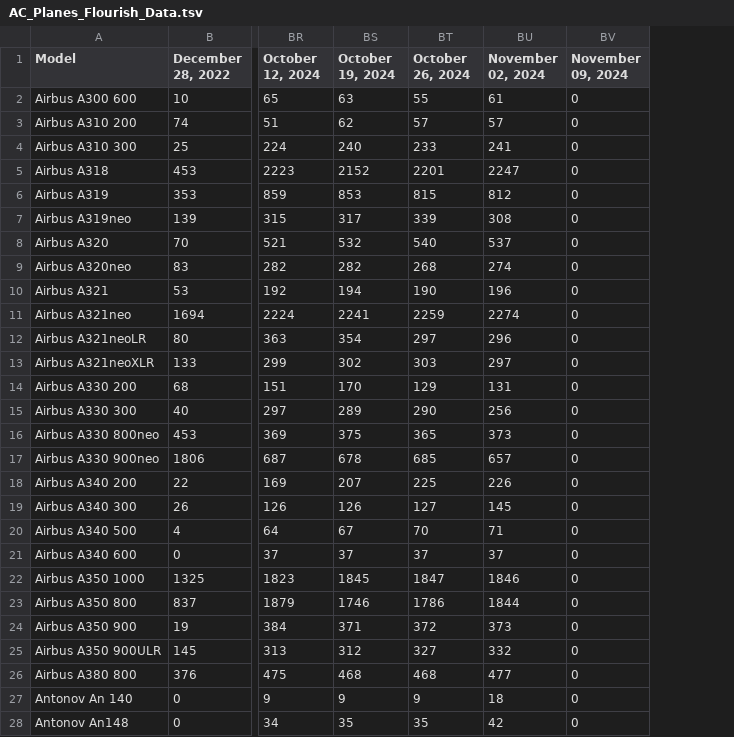
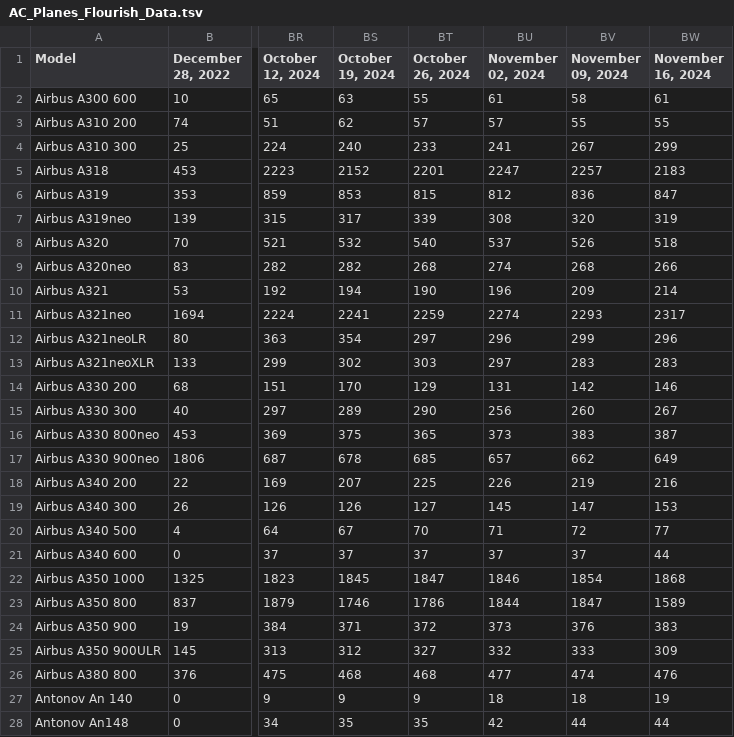
Before and after one commit to bertauchekurtis/flaskFleetTools, a TSV file: data/flourish/AC_Planes_Flourish_Data.tsv, drawn as a sheet; only a part is shown, gaps mark what is left out; the diff covers the shown part only; the diff names each change by its address in the sheet, - before the commit and + after, or states it on an @@ line.

```diff
--- a/data/flourish/AC_Planes_Flourish_Data.tsv
+++ b/data/flourish/AC_Planes_Flourish_Data.tsv
+column BW (November 16, 2024), rows 2-28: 61 | 55 | 299 | 2183 | 847 | 319 | 518 | 266 | 214 | 2317 | 296 | 283 | 146 | 267 | 387 | 649 | 216 | 153 | 77 | 44 | 1868 | 1589 | 383 | 309 | 476 | 19 | 44
-BV2 (November 09, 2024): 0
+BV2 (November 09, 2024): 58
-BV3 (November 09, 2024): 0
+BV3 (November 09, 2024): 55
-BV4 (November 09, 2024): 0
+BV4 (November 09, 2024): 267
-BV5 (November 09, 2024): 0
+BV5 (November 09, 2024): 2257
-BV6 (November 09, 2024): 0
+BV6 (November 09, 2024): 836
-BV7 (November 09, 2024): 0
+BV7 (November 09, 2024): 320
-BV8 (November 09, 2024): 0
+BV8 (November 09, 2024): 526
-BV9 (November 09, 2024): 0
+BV9 (November 09, 2024): 268
-BV10 (November 09, 2024): 0
+BV10 (November 09, 2024): 209
-BV11 (November 09, 2024): 0
+BV11 (November 09, 2024): 2293
-BV12 (November 09, 2024): 0
+BV12 (November 09, 2024): 299
-BV13 (November 09, 2024): 0
+BV13 (November 09, 2024): 283
-BV14 (November 09, 2024): 0
+BV14 (November 09, 2024): 142
-BV15 (November 09, 2024): 0
+BV15 (November 09, 2024): 260
-BV16 (November 09, 2024): 0
+BV16 (November 09, 2024): 383
-BV17 (November 09, 2024): 0
+BV17 (November 09, 2024): 662
-BV18 (November 09, 2024): 0
+BV18 (November 09, 2024): 219
-BV19 (November 09, 2024): 0
+BV19 (November 09, 2024): 147
-BV20 (November 09, 2024): 0
+BV20 (November 09, 2024): 72
-BV21 (November 09, 2024): 0
+BV21 (November 09, 2024): 37
-BV22 (November 09, 2024): 0
+BV22 (November 09, 2024): 1854
-BV23 (November 09, 2024): 0
+BV23 (November 09, 2024): 1847
-BV24 (November 09, 2024): 0
+BV24 (November 09, 2024): 376
-BV25 (November 09, 2024): 0
+BV25 (November 09, 2024): 333
-BV26 (November 09, 2024): 0
+BV26 (November 09, 2024): 474
-BV27 (November 09, 2024): 0
+BV27 (November 09, 2024): 18
-BV28 (November 09, 2024): 0
+BV28 (November 09, 2024): 44
```
Also changed, not shown: 117 edited cells elsewhere in this file, 1 other file.
